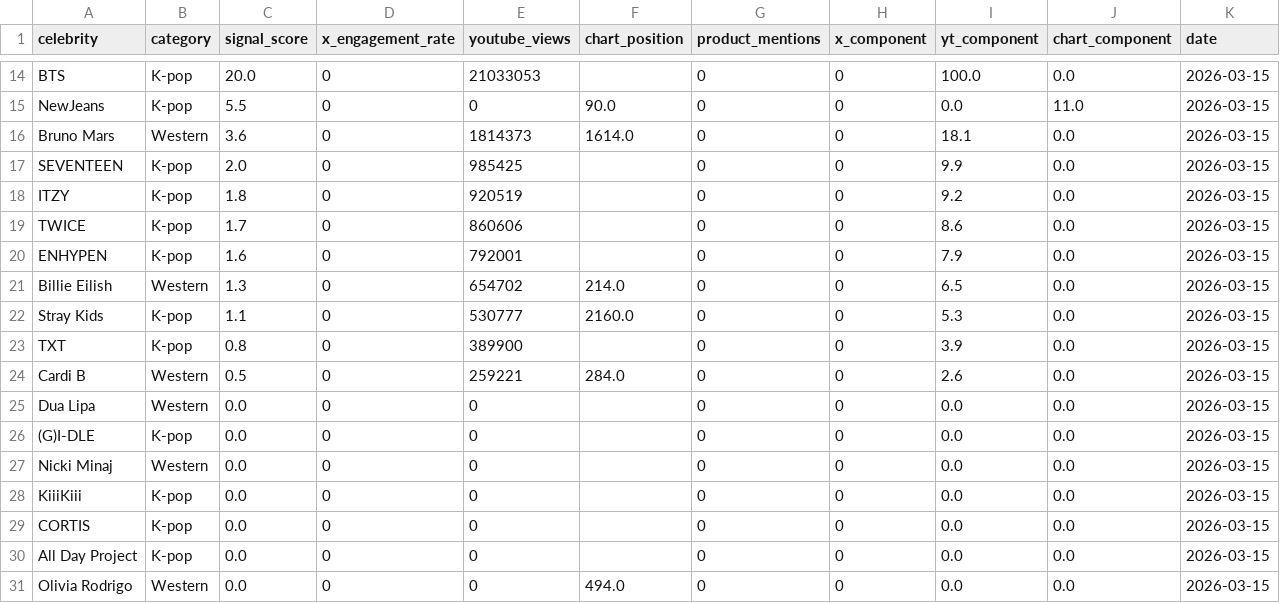
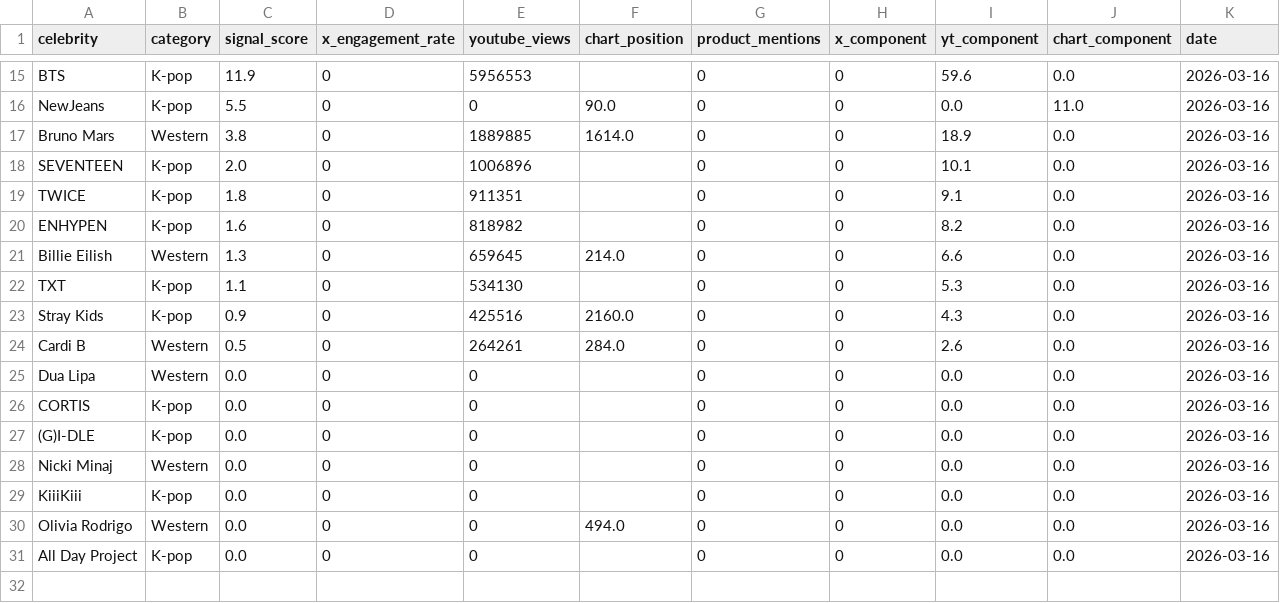
Before and after one commit to helloemzy/fandom-tracker, a CSV file: data/rankings.csv, drawn as a sheet; only a part is shown, gaps mark what is left out; removed rows and columns are numbered as before the commit, all else as after; the diff covers the shown part only; the diff names each change by its address in the sheet, - before the commit and + after, or states it on an @@ line.

```diff
--- a/data/rankings.csv
+++ b/data/rankings.csv
-C15 (signal_score): 20.0
+C15 (signal_score): 11.9
-E15 (youtube_views): 21033053
+E15 (youtube_views): 5956553
-I15 (yt_component): 100.0
+I15 (yt_component): 59.6
-K15:K18 (date): 2026-03-15
+K15:K18 (date): 2026-03-16
-C17 (signal_score): 3.6
+C17 (signal_score): 3.8
-E17 (youtube_views): 1814373
+E17 (youtube_views): 1889885
-I17 (yt_component): 18.1
+I17 (yt_component): 18.9
-E18 (youtube_views): 985425
+E18 (youtube_views): 1006896
-I18 (yt_component): 9.9
+I18 (yt_component): 10.1
-row 18: ITZY | K-pop | 1.8 | 0 | 920519 |  | 0 | 0 | 9.2 | 0.0 | 2026-03-15
-C19 (signal_score): 1.7
+C19 (signal_score): 1.8
-E19 (youtube_views): 860606
+E19 (youtube_views): 911351
-I19 (yt_component): 8.6
+I19 (yt_component): 9.1
-K19:K21 (date): 2026-03-15
+K19:K21 (date): 2026-03-16
-E20 (youtube_views): 792001
+E20 (youtube_views): 818982
-I20 (yt_component): 7.9
+I20 (yt_component): 8.2
-E21 (youtube_views): 654702
+E21 (youtube_views): 659645
-I21 (yt_component): 6.5
+I21 (yt_component): 6.6
+row 22: TXT | K-pop | 1.1 | 0 | 534130 |  | 0 | 0 | 5.3 | 0.0 | 2026-03-16
-C23 (signal_score): 1.1
+C23 (signal_score): 0.9
-E23 (youtube_views): 530777
+E23 (youtube_views): 425516
-I23 (yt_component): 5.3
+I23 (yt_component): 4.3
-K23 (date): 2026-03-15
+K23 (date): 2026-03-16
-row 23: TXT | K-pop | 0.8 | 0 | 389900 |  | 0 | 0 | 3.9 | 0.0 | 2026-03-15
-E24 (youtube_views): 259221
+E24 (youtube_views): 264261
-K24:K25 (date): 2026-03-15
+K24:K25 (date): 2026-03-16
+row 26: CORTIS | K-pop | 0.0 | 0 | 0 |  | 0 | 0 | 0.0 | 0.0 | 2026-03-16
-K27:K31 (date): 2026-03-15
+K27:K31 (date): 2026-03-16
-A30 (celebrity): CORTIS
+A30 (celebrity): Olivia Rodrigo
-B30 (category): K-pop
+B30 (category): Western
-F30 (chart_position): (empty)
+F30 (chart_position): 494.0
-row 31: Olivia Rodrigo | Western | 0.0 | 0 | 0 | 494.0 | 0 | 0 | 0.0 | 0.0 | 2026-03-15
```
Also changed, not shown: 4 added rows, 3 removed rows and 29 edited cells elsewhere in this file, data/youtube_data.csv.
